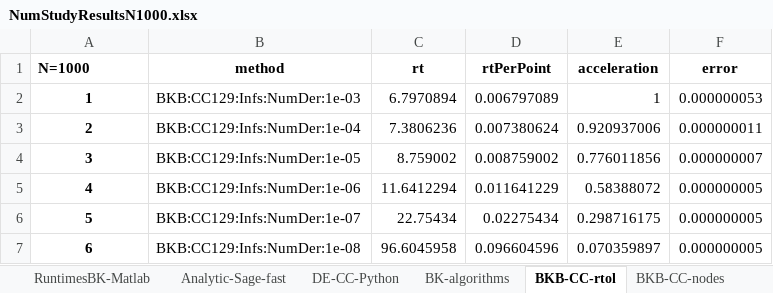
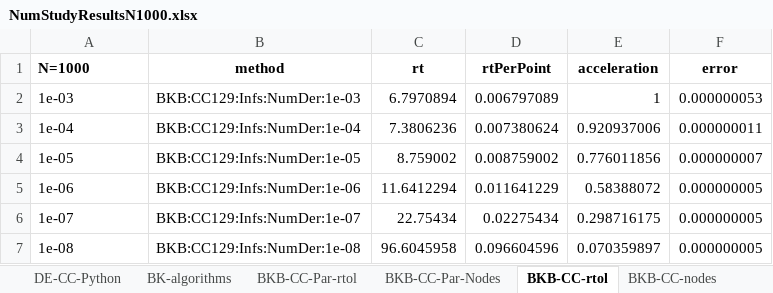
Before and after one commit to JupyterPER/HakeRatio, an Excel workbook: data/NumStudyResultsN1000.xlsx, sheet BKB-CC-rtol, drawn as a sheet; values as stored, in another font and other column widths than the file's, no borders; the diff names each change by its address in the sheet, - before the commit and + after, or states it on an @@ line.

```diff
--- a/data/NumStudyResultsN1000.xlsx (sheet BKB-CC-rtol)
+++ b/data/NumStudyResultsN1000.xlsx (sheet BKB-CC-rtol)
+sheet tab: BKB-CC-Par-rtol
-A2 (N=1000): 1
+A2 (N=1000): 1e-03
@@ A2:A7 bold: on → off, alignment: center → left @@
-A3 (N=1000): 2
+A3 (N=1000): 1e-04
-A4 (N=1000): 3
+A4 (N=1000): 1e-05
-A5 (N=1000): 4
+A5 (N=1000): 1e-06
-A6 (N=1000): 5
+A6 (N=1000): 1e-07
-A7 (N=1000): 6
+A7 (N=1000): 1e-08
```
Also changed, not shown: sheet RuntimesBK-Matlab, sheet BKB-CC-nodes, sheet RuntimesBK-Python, other sheet tabs.
